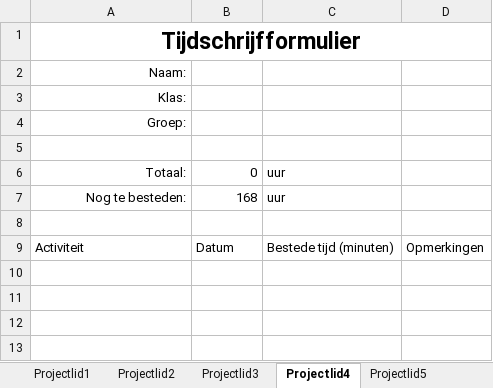
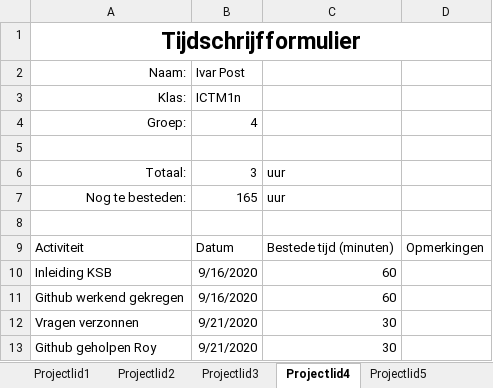
Before and after one commit to thesmallwan123/NerdyGadgets, an Excel workbook: Documenten/Tijdschriftformulier.xlsx, sheet Projectlid4, drawn as a sheet; values as stored, in another font and other column widths than the file's, no borders; table styles not drawn; the diff names each change by its address in the sheet, - before the commit and + after, or states it on an @@ line.

Commit message:
Update Ivar Tijdsformulier

```diff
--- a/Documenten/Tijdschriftformulier.xlsx (sheet Projectlid4)
+++ b/Documenten/Tijdschriftformulier.xlsx (sheet Projectlid4)
-B2: (empty)
+B2: Ivar Post
-B3: (empty)
+B3: ICTM1n
-B4: (empty)
+B4: 4
-B6: 0
+B6: 3
-B7: 168
+B7: 165
+row 10: Inleiding KSB | 9/16/2020 | 60
+row 11: Github werkend gekregen | 9/16/2020 | 60
+row 12: Vragen verzonnen | 9/21/2020 | 30
+row 13: Github geholpen Roy | 9/21/2020 | 30
```
Also changed, not shown: sheet Projectlid6.
